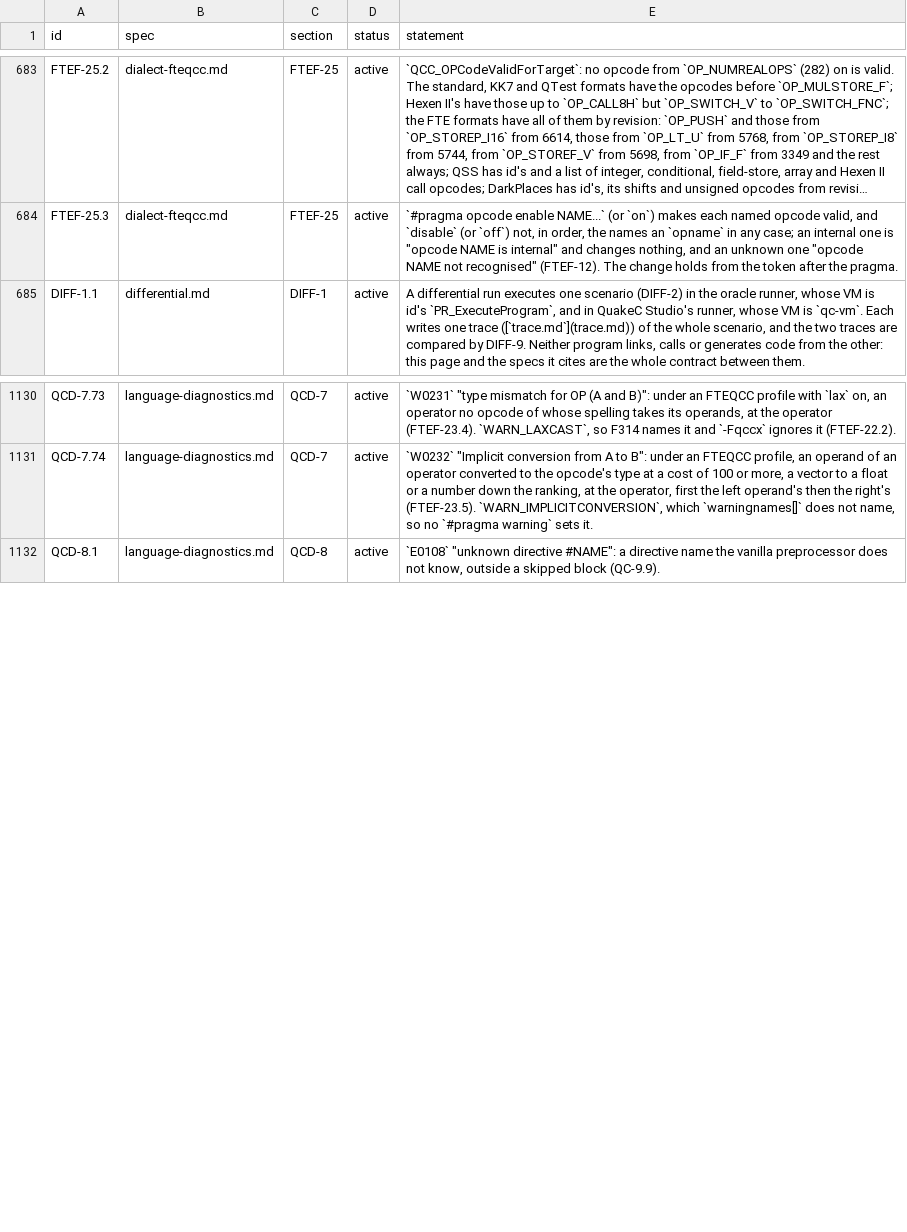
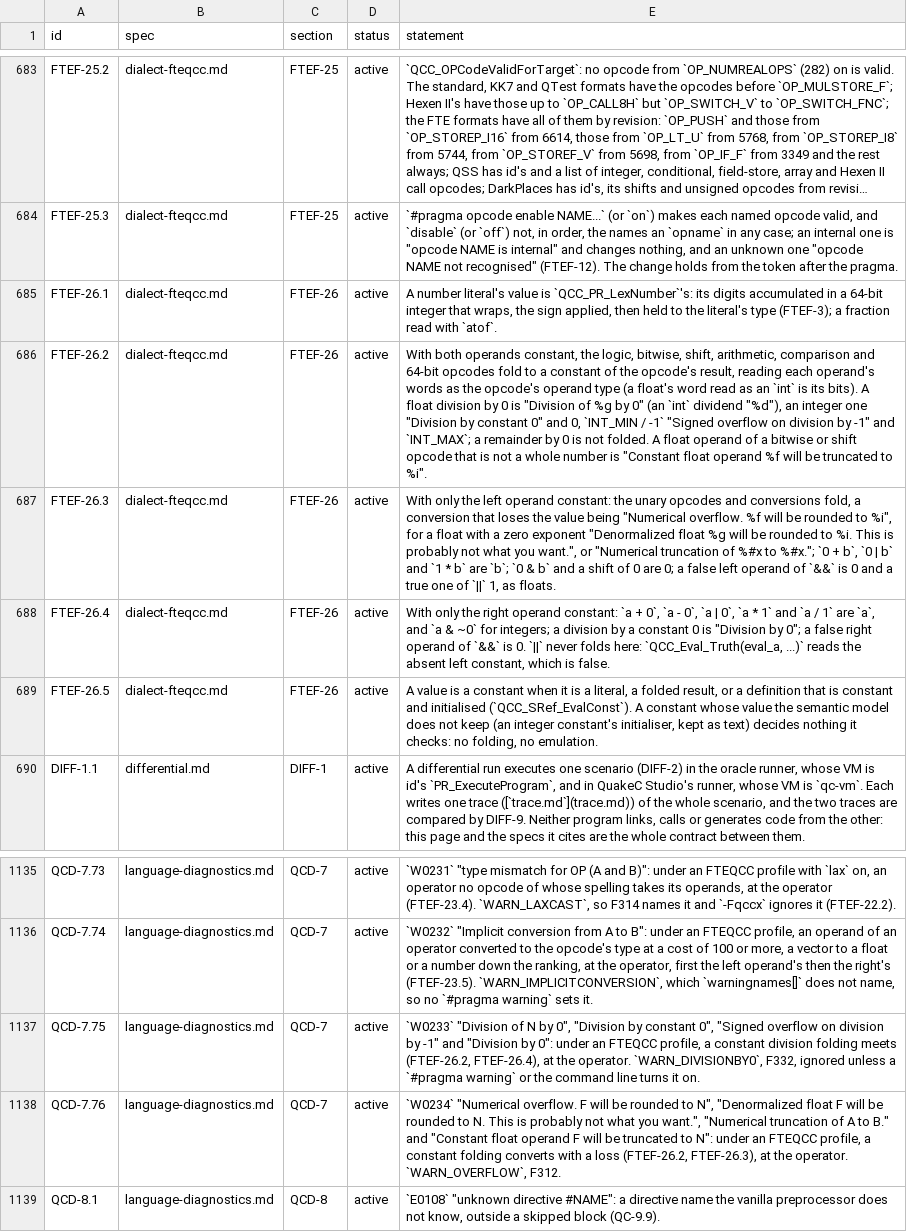
Before and after one commit to quakecstudio/editor, a TSV file: docs/spec/requirements.tsv, drawn as a sheet; only a part is shown, gaps mark what is left out; long unchanged cells end in …; the diff names each change by its address in the sheet, - before the commit and + after, or states it on an @@ line.

Commit message:
feat(sema): fold constant operators as FTEQCC does
The check stage now keeps each value's constness: a literal's value as QCC_PR_LexNumber reads it, an initialised global's, and the result of folding. Before an operator's opcode would be emitted it is folded as QCC_PR_StatementFlags folds it: both operands constant, only the left or only the right, with FTEQCC's division-by-zero, overflow and truncation warnings (W0233, W0234, mapped to F332 and F312). A constant whose value the model does not keep decides nothing. Every message was checked against the pinned FTEQCC.

Spec: FTEF-26.1 to FTEF-26.5, QCD-7.75, QCD-7.76.

```diff
--- a/docs/spec/requirements.tsv
+++ b/docs/spec/requirements.tsv
+row 685: FTEF-26.1 | dialect-fteqcc.md | FTEF-26 | active | A number literal's value is `QCC_PR_LexNumber`'s: its digits accumulated in a 64-bit integer that wraps, the sign applied, then held to the literal's type (FTEF-3); a fraction read with `atof`.
+row 686: FTEF-26.2 | dialect-fteqcc.md | FTEF-26 | active | With both operands constant, the logic, bitwise, shift, arithmetic, comparison and 64-bit opcodes fold to a constant of the opcode's result, reading each operand's words as the opcode's operand type (a float's word read as an `int` is its bits). A float division by 0 is "Division of %g by 0" (an `int` dividend "%d"), an integer one "Division by constant 0" and 0, `INT_MIN / -1` "Signed overflow on division by -1" and `INT_MAX`; a remainder by 0 is not folded. A float operand of a bitwise or shift opcode that is not a whole number is "Constant float operand %f will be truncated to %i".
+row 687: FTEF-26.3 | dialect-fteqcc.md | FTEF-26 | active | With only the left operand constant: the unary opcodes and conversions fold, a conversion that loses the value being "Numerical overflow. %f will be rounded to %i", for a float with a zero exponent "Denormalized float %g will be rounded to %i. This is probably not what you want.", or "Numerical truncation of %#x to %#x."; `0 + b`, `0 | b` and `1 * b` are `b`; `0 & b` and a shift of 0 are 0; a false left operand of `&&` is 0 and a true one of `||` 1, as floats.
+row 688: FTEF-26.4 | dialect-fteqcc.md | FTEF-26 | active | With only the right operand constant: `a + 0`, `a - 0`, `a | 0`, `a * 1` and `a / 1` are `a`, and `a & ~0` for integers; a division by a constant 0 is "Division by 0"; a false right operand of `&&` is 0. `||` never folds here: `QCC_Eval_Truth(eval_a, ...)` reads the absent left constant, which is false.
+row 689: FTEF-26.5 | dialect-fteqcc.md | FTEF-26 | active | A value is a constant when it is a literal, a folded result, or a definition that is constant and initialised (`QCC_SRef_EvalConst`). A constant whose value the semantic model does not keep (an integer constant's initialiser, kept as text) decides nothing it checks: no folding, no emulation.
+row 1137: QCD-7.75 | language-diagnostics.md | QCD-7 | active | `W0233` "Division of N by 0", "Division by constant 0", "Signed overflow on division by -1" and "Division by 0": under an FTEQCC profile, a constant division folding meets (FTEF-26.2, FTEF-26.4), at the operator. `WARN_DIVISIONBY0`, F332, ignored unless a `#pragma warning` or the command line turns it on.
+row 1138: QCD-7.76 | language-diagnostics.md | QCD-7 | active | `W0234` "Numerical overflow. F will be rounded to N", "Denormalized float F will be rounded to N. This is probably not what you want.", "Numerical truncation of A to B." and "Constant float operand F will be truncated to N": under an FTEQCC profile, a constant folding converts with a loss (FTEF-26.2, FTEF-26.3), at the operator. `WARN_OVERFLOW`, F312.
```
Also changed, not shown: 12 other files.
